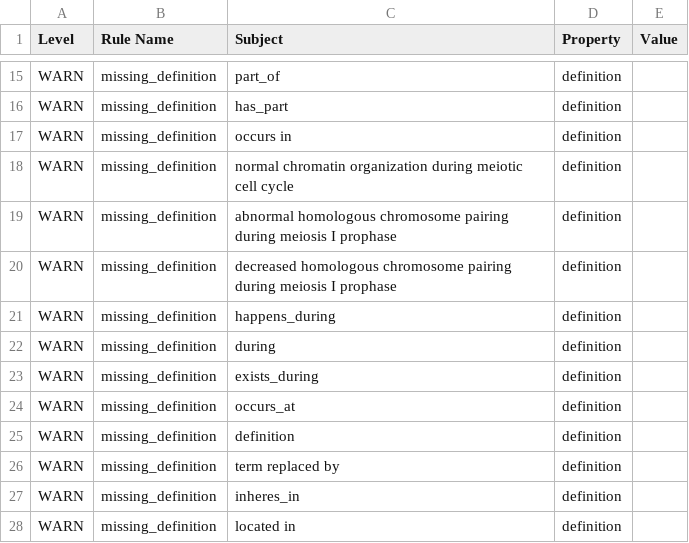
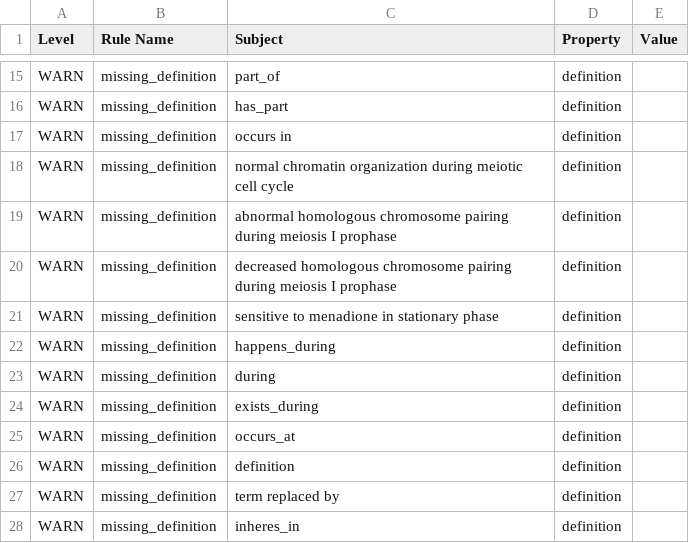
Before and after one commit to pombase/fypo, a TSV file: reports/fypo-edit.obo-obo-report.tsv, drawn as a sheet; only a part is shown, gaps mark what is left out; the shorter side is filled out with more unchanged rows; the diff names each change by its address in the sheet, - before the commit and + after, or states it on an @@ line.

Commit message:
fypo-release-2022-13-07

```diff
--- a/reports/fypo-edit.obo-obo-report.tsv
+++ b/reports/fypo-edit.obo-obo-report.tsv
+row 21: WARN | missing_definition | sensitive to menadione in stationary phase | definition
```
Also changed, not shown: src/ontology/reports/fypo-edit.obo-obo-report.tsv, 53 other files.
